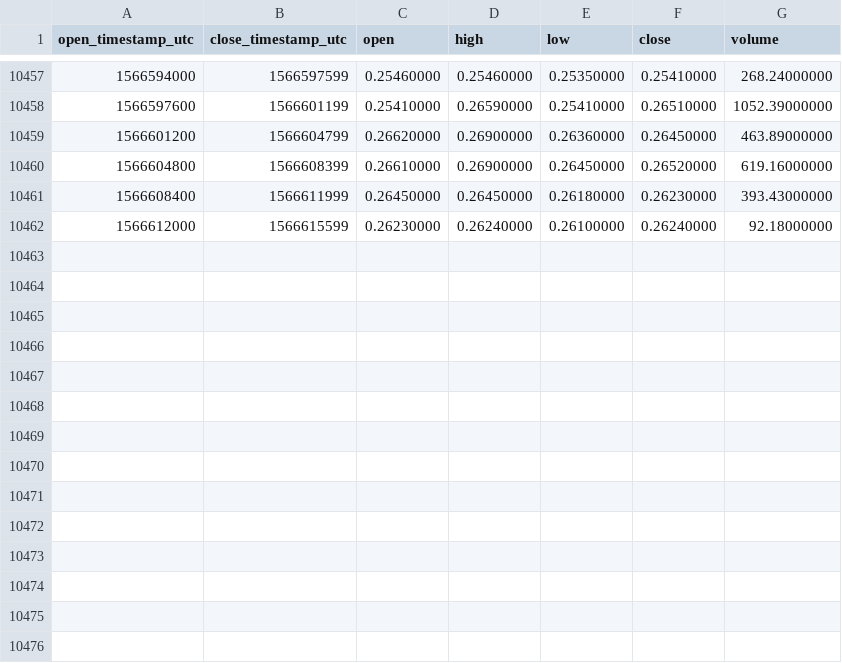
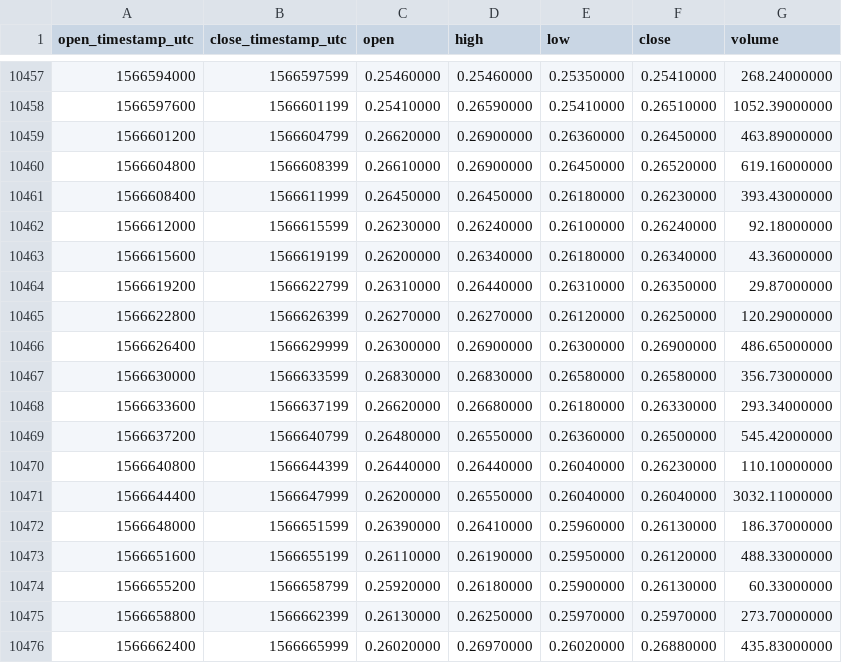
Before and after one commit to cryptobigbro/binance-ETCBNB, a CSV file: binance-ETCBNB-1h.csv, drawn as a sheet; only a part is shown, gaps mark what is left out; the diff names each change by its address in the sheet, - before the commit and + after, or states it on an @@ line.

Commit message:
Update OHLCV data.

```diff
--- a/binance-ETCBNB-1h.csv
+++ b/binance-ETCBNB-1h.csv
+row 10463: 1566615600 | 1566619199 | 0.26200000 | 0.26340000 | 0.26180000 | 0.26340000 | 43.36000000
+row 10464: 1566619200 | 1566622799 | 0.26310000 | 0.26440000 | 0.26310000 | 0.26350000 | 29.87000000
+row 10465: 1566622800 | 1566626399 | 0.26270000 | 0.26270000 | 0.26120000 | 0.26250000 | 120.29000000
+row 10466: 1566626400 | 1566629999 | 0.26300000 | 0.26900000 | 0.26300000 | 0.26900000 | 486.65000000
+row 10467: 1566630000 | 1566633599 | 0.26830000 | 0.26830000 | 0.26580000 | 0.26580000 | 356.73000000
+row 10468: 1566633600 | 1566637199 | 0.26620000 | 0.26680000 | 0.26180000 | 0.26330000 | 293.34000000
+row 10469: 1566637200 | 1566640799 | 0.26480000 | 0.26550000 | 0.26360000 | 0.26500000 | 545.42000000
+row 10470: 1566640800 | 1566644399 | 0.26440000 | 0.26440000 | 0.26040000 | 0.26230000 | 110.10000000
+row 10471: 1566644400 | 1566647999 | 0.26200000 | 0.26550000 | 0.26040000 | 0.26040000 | 3032.11000000
+row 10472: 1566648000 | 1566651599 | 0.26390000 | 0.26410000 | 0.25960000 | 0.26130000 | 186.37000000
+row 10473: 1566651600 | 1566655199 | 0.26110000 | 0.26190000 | 0.25950000 | 0.26120000 | 488.33000000
+row 10474: 1566655200 | 1566658799 | 0.25920000 | 0.26180000 | 0.25900000 | 0.26130000 | 60.33000000
+row 10475: 1566658800 | 1566662399 | 0.26130000 | 0.26250000 | 0.25970000 | 0.25970000 | 273.70000000
+row 10476: 1566662400 | 1566665999 | 0.26020000 | 0.26970000 | 0.26020000 | 0.26880000 | 435.83000000
```
